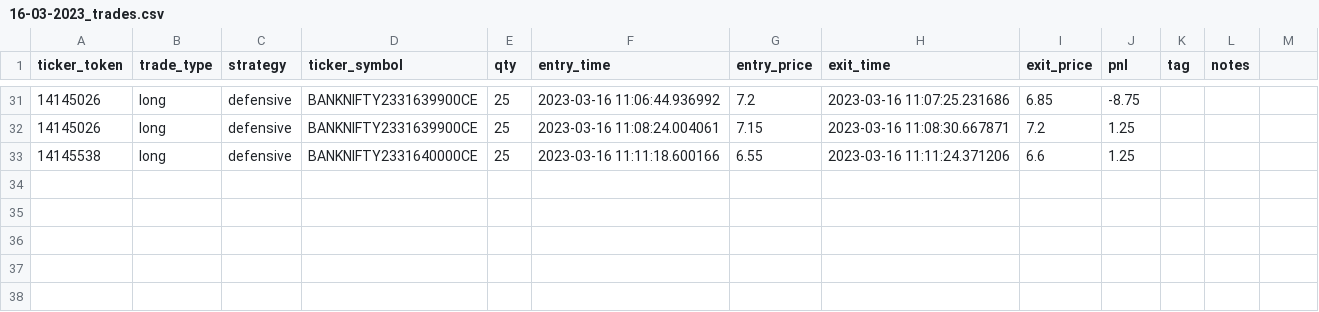
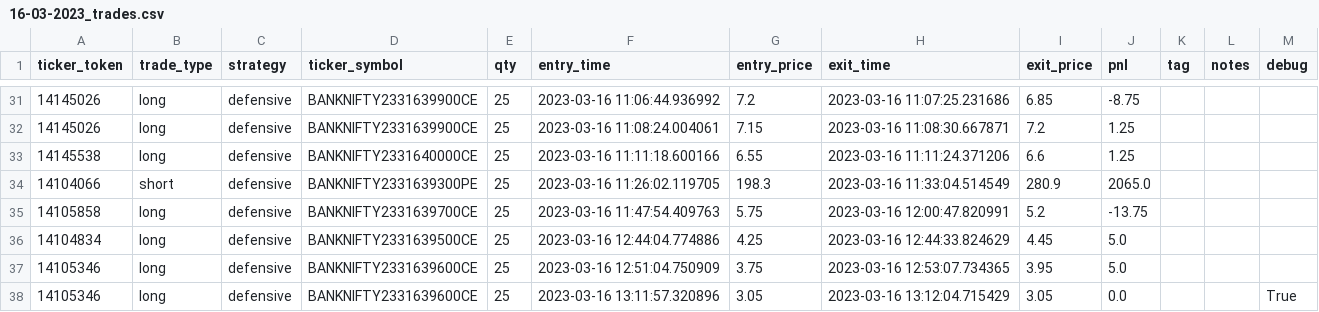
Before and after one commit to AndrewsAlves/Options-Rifle, a CSV file: database/trades_logs/16-03-2023_trades.csv, drawn as a sheet; only a part is shown, gaps mark what is left out; the diff names each change by its address in the sheet, - before the commit and + after, or states it on an @@ line.

Commit message:
Small bug fixes, SL exit order Loop fixed

```diff
--- a/database/trades_logs/16-03-2023_trades.csv
+++ b/database/trades_logs/16-03-2023_trades.csv
-M1: (empty)
+M1: debug
+row 34: 14104066 | short | defensive | BANKNIFTY2331639300PE | 25 | 2023-03-16 11:26:02.119705 | 198.3 | 2023-03-16 11:33:04.514549 | 280.9 | 2065.0
+row 35: 14105858 | long | defensive | BANKNIFTY2331639700CE | 25 | 2023-03-16 11:47:54.409763 | 5.75 | 2023-03-16 12:00:47.820991 | 5.2 | -13.75
+row 36: 14104834 | long | defensive | BANKNIFTY2331639500CE | 25 | 2023-03-16 12:44:04.774886 | 4.25 | 2023-03-16 12:44:33.824629 | 4.45 | 5.0
+row 37: 14105346 | long | defensive | BANKNIFTY2331639600CE | 25 | 2023-03-16 12:51:04.750909 | 3.75 | 2023-03-16 12:53:07.734365 | 3.95 | 5.0
+row 38: 14105346 | long | defensive | BANKNIFTY2331639600CE | 25 | 2023-03-16 13:11:57.320896 | 3.05 | 2023-03-16 13:12:04.715429 | 3.05 | 0.0 |  |  | True
```
Also changed, not shown: 10 other files.
